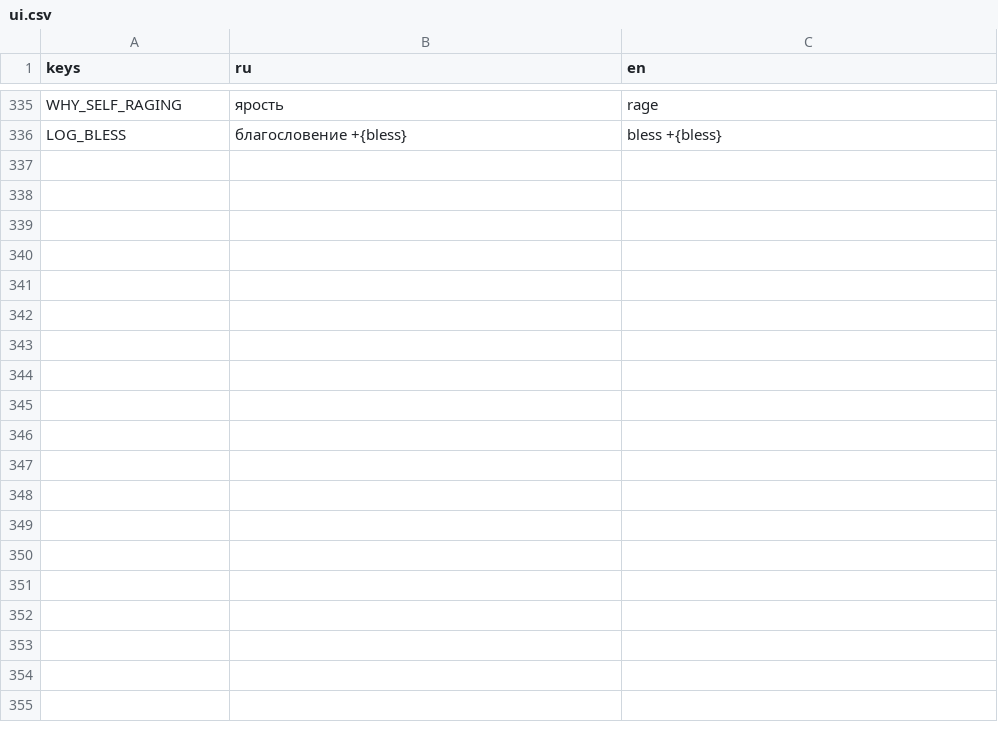
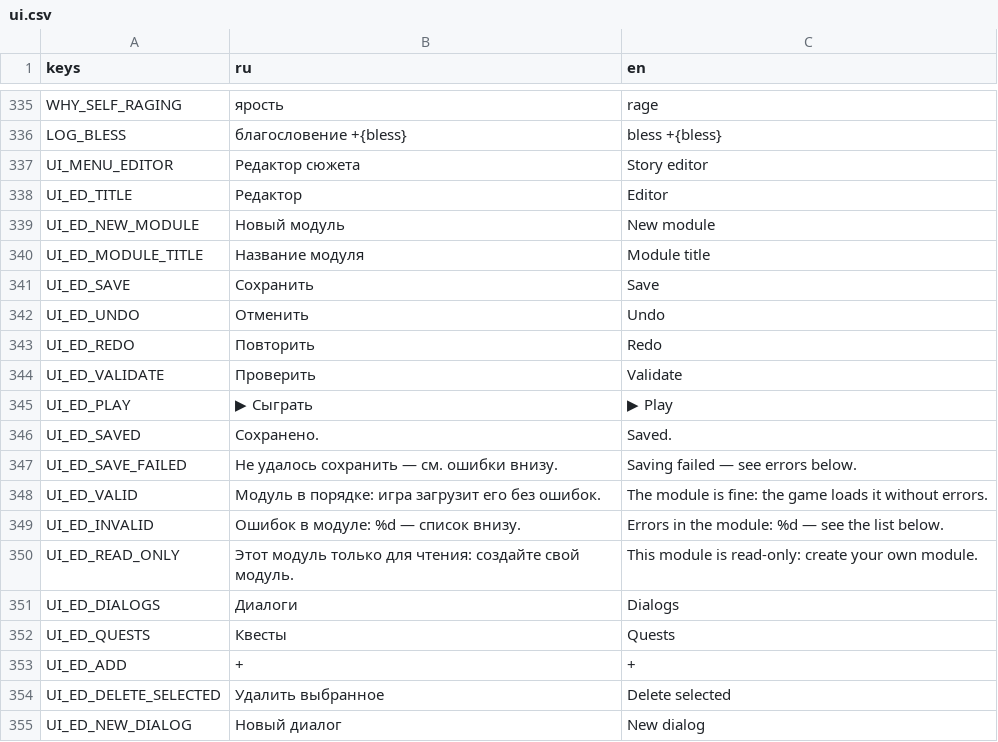
Before and after one commit to pivnoebidlo/vseslav, a CSV file: locales/ui.csv, drawn as a sheet; only a part is shown, gaps mark what is left out; the diff covers the shown part only.

```diff
--- a/locales/ui.csv
+++ b/locales/ui.csv
@@ -336 +336,20 @@ WHY_SELF_RAGING,ярость,rage
 LOG_BLESS,благословение +{bless},bless +{bless}
+UI_MENU_EDITOR,Редактор сюжета,Story editor
+UI_ED_TITLE,Редактор,Editor
+UI_ED_NEW_MODULE,Новый модуль,New module
+UI_ED_MODULE_TITLE,Название модуля,Module title
+UI_ED_SAVE,Сохранить,Save
+UI_ED_UNDO,Отменить,Undo
+UI_ED_REDO,Повторить,Redo
+UI_ED_VALIDATE,Проверить,Validate
+UI_ED_PLAY,▶ Сыграть,▶ Play
+UI_ED_SAVED,Сохранено.,Saved.
+UI_ED_SAVE_FAILED,Не удалось сохранить — см. ошибки внизу.,Saving failed — see errors below.
+UI_ED_VALID,Модуль в порядке: игра загрузит его без ошибок.,The module is fine: the game loads it without errors.
+UI_ED_INVALID,Ошибок в модуле: %d — список внизу.,Errors in the module: %d — see the list below.
+UI_ED_READ_ONLY,Этот модуль только для чтения: создайте свой модуль.,This module is read-only: create your own module.
+UI_ED_DIALOGS,Диалоги,Dialogs
+UI_ED_QUESTS,Квесты,Quests
+UI_ED_ADD,+,+
+UI_ED_DELETE_SELECTED,Удалить выбранное,Delete selected
+UI_ED_NEW_DIALOG,Новый диалог,New dialog
```
Also changed, not shown: 41 added rows elsewhere in this file, 17 other files.
